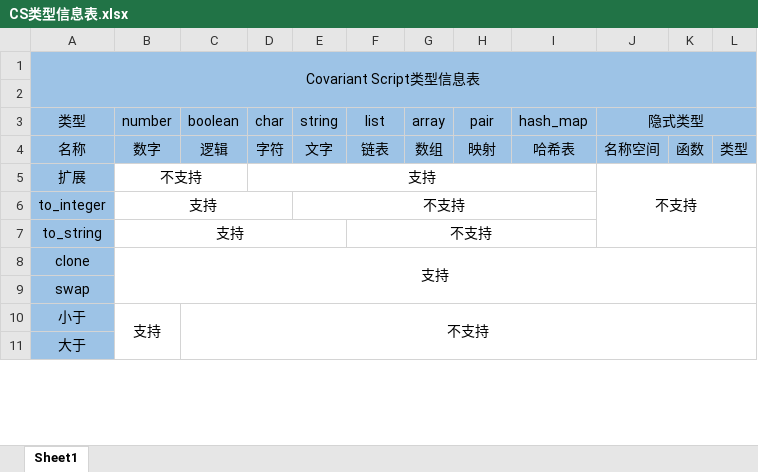
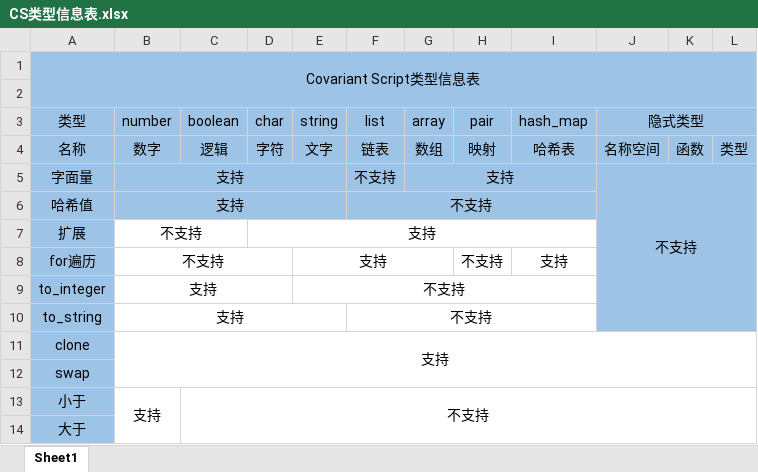
Before and after one commit to covscript/covscript, an Excel workbook: docs/CS类型信息表.xlsx, sheet Sheet1, drawn as a sheet; only a part is shown; values as stored, in another font and other column widths than the file's, no borders; conditional formats not drawn; removed rows and columns are numbered as before the commit, all else as after; the diff names each change by its address in the sheet, - before the commit and + after, or states it on an @@ line.

```diff
--- a/docs/CS类型信息表.xlsx (sheet Sheet1)
+++ b/docs/CS类型信息表.xlsx (sheet Sheet1)
+row 5: 字面量 | 支持 |  |  |  | 不支持 | 支持 |  |  | 不支持
+row 6: 哈希值 | 支持 |  |  |  | 不支持
-J7 (隐式类型): 不支持
+J7 (隐式类型): (empty)
-J7:L7 fill: none
+J7:L7 fill: #9DC3E6
-J5:L7 merged
+row 8: for遍历 | 不支持 |  |  | 支持 |  |  | 不支持 | 支持
-J9:L10 fill: none
+J9:L10 fill: #9DC3E6
```
Also changed, not shown: docs/CS运算符表.xlsx, 2 other files.
